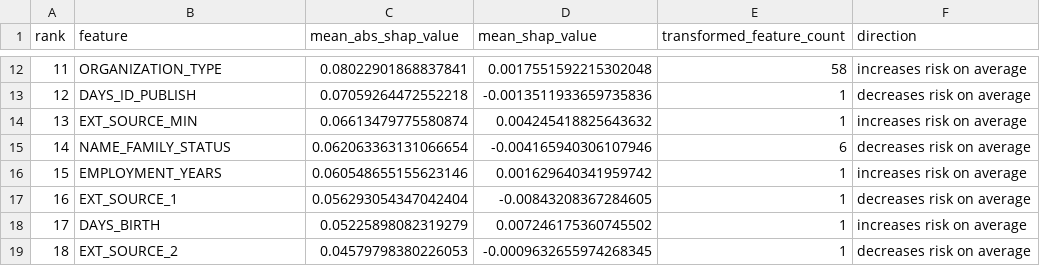
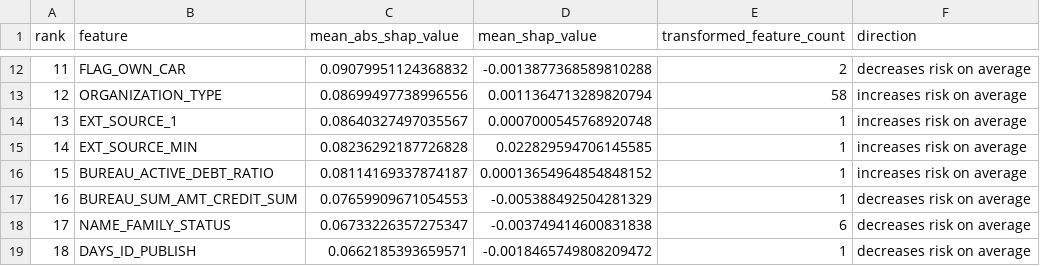
Before and after one commit to vergisodd/Credit-Risk-Intelligence-System, a CSV file: reports/shap_feature_importance.csv, drawn as a sheet; only a part is shown, gaps mark what is left out; the diff covers the shown part only.

```diff
--- a/reports/shap_feature_importance.csv
+++ b/reports/shap_feature_importance.csv
@@ -12,8 +12,8 @@ rank,feature,mean_abs_shap_value,mean_shap_value,transformed_feature_count,direc
-11,ORGANIZATION_TYPE,0.08022901868837841,0.0017551592215302048,58,increases risk on average
-12,DAYS_ID_PUBLISH,0.07059264472552218,-0.0013511933659735836,1,decreases risk on average
-13,EXT_SOURCE_MIN,0.06613479775580874,0.004245418825643632,1,increases risk on average
-14,NAME_FAMILY_STATUS,0.062063363131066654,-0.004165940306107946,6,decreases risk on average
-15,EMPLOYMENT_YEARS,0.060548655155623146,0.001629640341959742,1,increases risk on average
-16,EXT_SOURCE_1,0.056293054347042404,-0.00843208367284605,1,decreases risk on average
-17,DAYS_BIRTH,0.05225898082319279,0.007246175360745502,1,increases risk on average
-18,EXT_SOURCE_2,0.04579798380226053,-0.0009632655974268345,1,decreases risk on average
+11,FLAG_OWN_CAR,0.09079951124368832,-0.0013877368589810288,2,decreases risk on average
+12,ORGANIZATION_TYPE,0.08699497738996556,0.0011364713289820794,58,increases risk on average
+13,EXT_SOURCE_1,0.08640327497035567,0.0007000545768920748,1,increases risk on average
+14,EXT_SOURCE_MIN,0.08236292187726828,0.022829594706145585,1,increases risk on average
+15,BUREAU_ACTIVE_DEBT_RATIO,0.08114169337874187,0.00013654964854848152,1,increases risk on average
+16,BUREAU_SUM_AMT_CREDIT_SUM,0.07659909671054553,-0.005388492504281329,1,decreases risk on average
+17,NAME_FAMILY_STATUS,0.06733226357275347,-0.003749414600831838,6,decreases risk on average
+18,DAYS_ID_PUBLISH,0.0662185393659571,-0.0018465749808209472,1,decreases risk on average
```
Also changed, not shown: 56 edited cells elsewhere in this file, reports/cost_threshold_analysis.csv, reports/model_comparison_full.csv, 40 other files.
